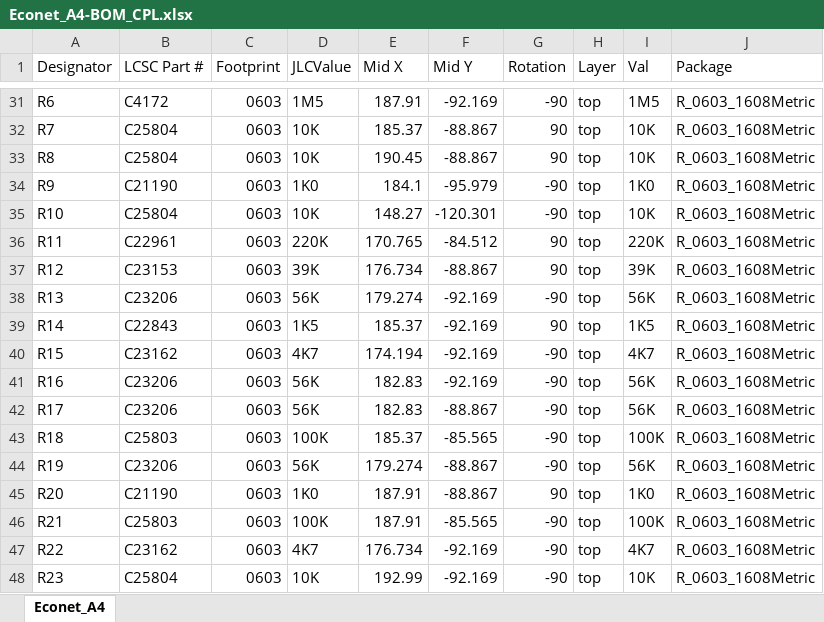
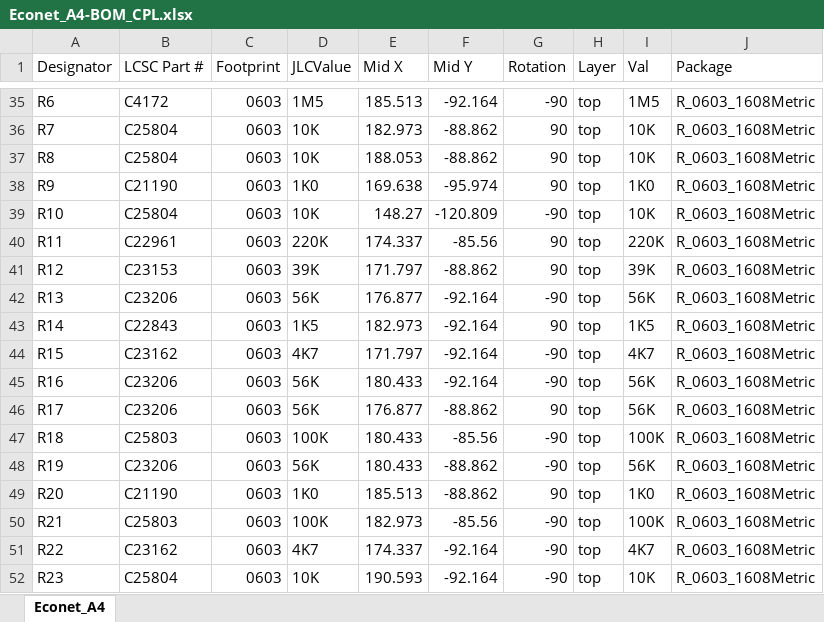
Before and after one commit to kgl2001/A4_Econet, an Excel workbook: Gerbers/Econet_A4-BOM_CPL.xlsx, sheet Econet_A4, drawn as a sheet; only a part is shown, gaps mark what is left out; values as stored, in another font and other column widths than the file's, no cell formats; table styles not drawn; addresses are those after the commit; the diff covers the shown part only; the diff names each change by its address in the sheet, - before the commit and + after, or states it on an @@ line.

```diff
--- a/Gerbers/Econet_A4-BOM_CPL.xlsx (sheet Econet_A4)
+++ b/Gerbers/Econet_A4-BOM_CPL.xlsx (sheet Econet_A4)
-E35 (Mid X): 187.91
+E35 (Mid X): 185.513
-F35 (Mid Y): -92.169
+F35 (Mid Y): -92.164
-E36 (Mid X): 185.37
+E36 (Mid X): 182.973
-F36:F37 (Mid Y): -88.867
+F36:F37 (Mid Y): -88.862
-E37 (Mid X): 190.45
+E37 (Mid X): 188.053
-E38 (Mid X): 184.1
+E38 (Mid X): 169.638
-F38 (Mid Y): -95.979
+F38 (Mid Y): -95.974
-G38 (Rotation): -90
+G38 (Rotation): 90
-F39 (Mid Y): -120.301
+F39 (Mid Y): -120.809
-E40 (Mid X): 170.765
+E40 (Mid X): 174.337
-F40 (Mid Y): -84.512
+F40 (Mid Y): -85.56
-E41 (Mid X): 176.734
+E41 (Mid X): 171.797
-F41 (Mid Y): -88.867
+F41 (Mid Y): -88.862
-E42 (Mid X): 179.274
+E42 (Mid X): 176.877
-F42:F45 (Mid Y): -92.169
+F42:F45 (Mid Y): -92.164
-E43 (Mid X): 185.37
+E43 (Mid X): 182.973
-E44 (Mid X): 174.194
+E44 (Mid X): 171.797
-E45 (Mid X): 182.83
+E45 (Mid X): 180.433
-E46 (Mid X): 182.83
+E46 (Mid X): 176.877
-F46 (Mid Y): -88.867
+F46 (Mid Y): -88.862
-G46 (Rotation): -90
+G46 (Rotation): 90
-E47 (Mid X): 185.37
+E47 (Mid X): 180.433
-F47 (Mid Y): -85.565
+F47 (Mid Y): -85.56
-E48 (Mid X): 179.274
+E48 (Mid X): 180.433
-F48:F49 (Mid Y): -88.867
+F48:F49 (Mid Y): -88.862
-E49 (Mid X): 187.91
+E49 (Mid X): 185.513
-E50 (Mid X): 187.91
+E50 (Mid X): 182.973
-F50 (Mid Y): -85.565
+F50 (Mid Y): -85.56
-E51 (Mid X): 176.734
+E51 (Mid X): 174.337
-F51:F52 (Mid Y): -92.169
+F51:F52 (Mid Y): -92.164
-E52 (Mid X): 192.99
+E52 (Mid X): 190.593
```
Also changed, not shown: 8 added rows and 77 edited cells elsewhere in this sheet, cell formats, 14 other files.
